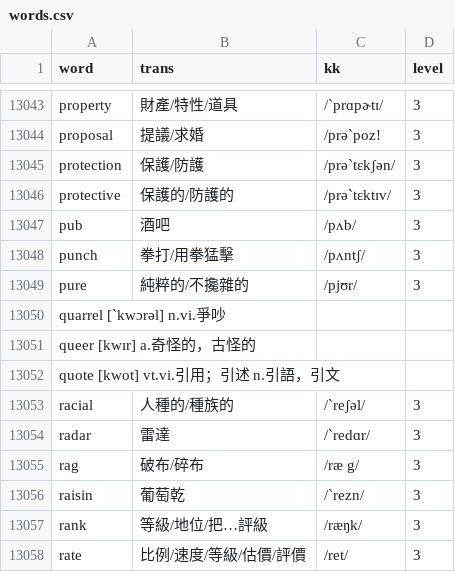
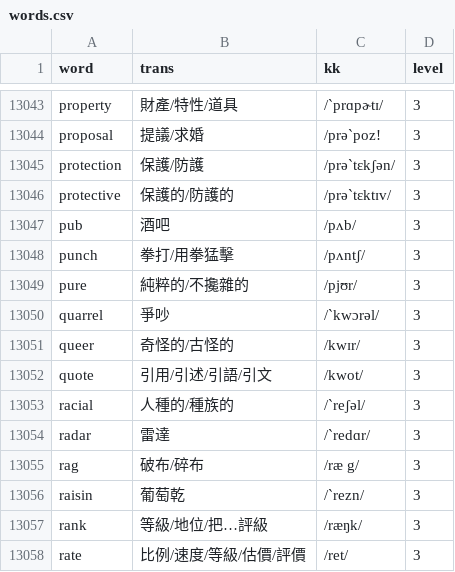
Before and after one commit to story66y66-ai/asset-guardian, a CSV file: words.csv, drawn as a sheet; only a part is shown, gaps mark what is left out.

Commit message:
Update words.csv

```diff
--- a/words.csv
+++ b/words.csv
@@ -13049,5 +13049,5 @@ punch,拳打/用拳猛擊,/pʌntʃ/,3
 pure,純粹的/不攙雜的,/pjʊr/,3
-quarrel [ˋkwɔrəl] n.vi.爭吵
-queer [kwɪr] a.奇怪的，古怪的
-quote [kwot] vt.vi.引用；引述 n.引語，引文
+quarrel,爭吵,/ˋkwɔrəl/,3
+queer,奇怪的/古怪的,/kwɪr/,3
+quote,引用/引述/引語/引文,/kwot/,3
 racial,人種的/種族的,/ˋreʃəl/,3
```
